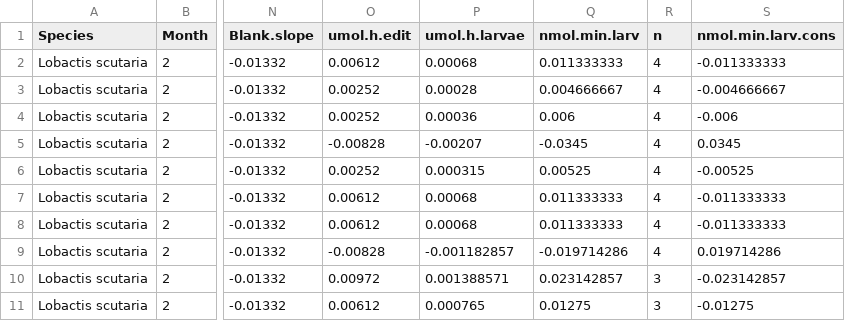
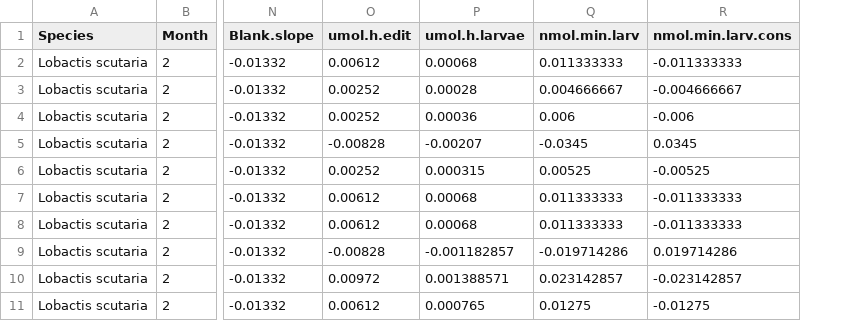
Before and after one commit to cbwall/Coral-larvae-temp-and-nutrients, a CSV file: data/respiration slopes.csv, drawn as a sheet; only a part is shown, gaps mark what is left out; the diff names each change by its address in the sheet, - before the commit and + after, or states it on an @@ line.

```diff
--- a/data/respiration slopes.csv
+++ b/data/respiration slopes.csv
-column R (n), rows 2-11: 4 | 4 | 4 | 4 | 4 | 4 | 4 | 4 | 3 | 3
```
Also changed, not shown: data/symbiont density.csv, 4 other files.
